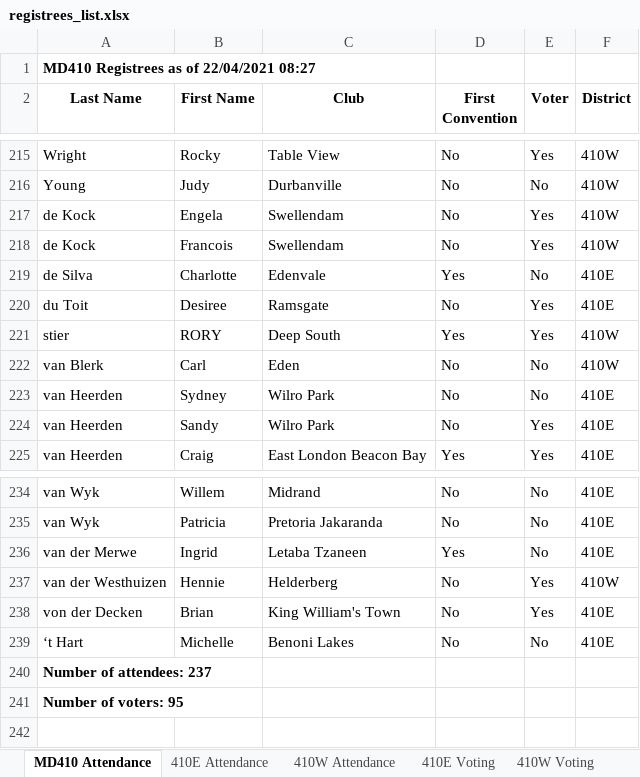
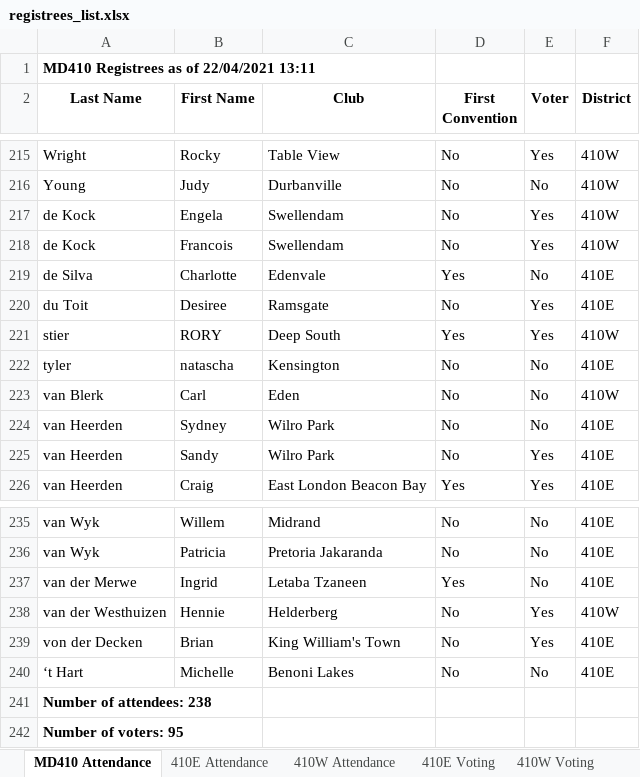
Before and after one commit to kimvanwyk/md410_2021_conv_website, an Excel workbook: static/docs/registrees_list.xlsx, sheet MD410 Attendance, drawn as a sheet; only a part is shown, gaps mark what is left out; values as stored, in another font and other column widths than the file's, no borders; addresses are those after the commit; the diff names each change by its address in the sheet, - before the commit and + after, or states it on an @@ line.

Commit message:
Registree stats backup on Thu 22 Apr 2021 13:11:51 SAST

```diff
--- a/static/docs/registrees_list.xlsx (sheet MD410 Attendance)
+++ b/static/docs/registrees_list.xlsx (sheet MD410 Attendance)
-A1 (Last Name): MD410 Registrees as of 22/04/2021 08:27
+A1 (Last Name): MD410 Registrees as of 22/04/2021 13:11
+row 222: tyler | natascha | Kensington | No | No | 410E
-A241 (Last Name): Number of attendees: 237
+A241 (Last Name): Number of attendees: 238
```
Also changed, not shown: sheet 410E Attendance, sheet 410E Voting, sheet 410W Voting, sheet 410W Attendance, 3 other files.
